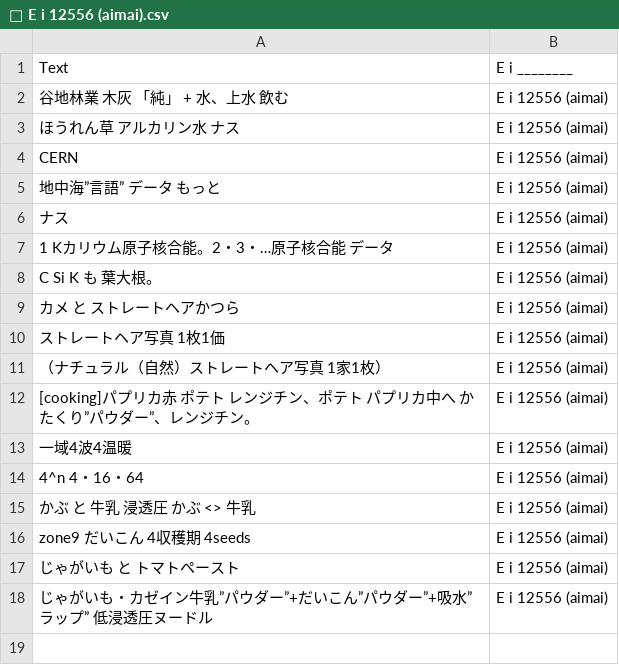
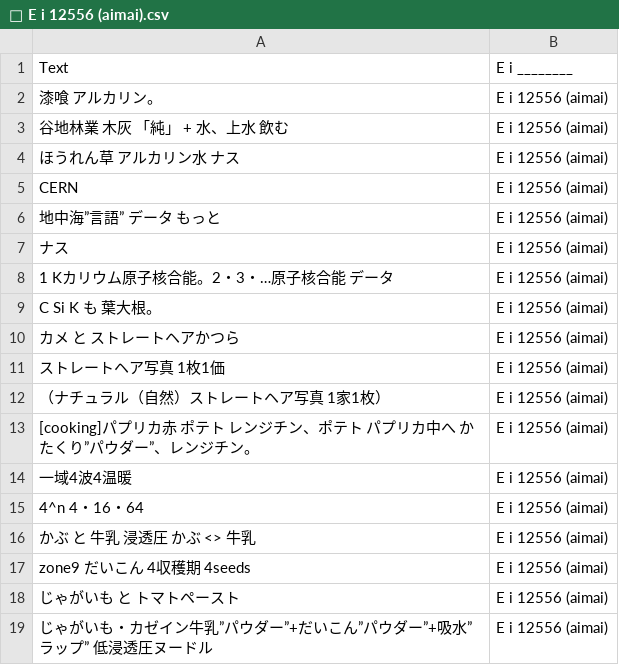
Before and after one commit to FruityheartGarden/E_I____, a CSV file: E i 12556 (aimai)/📙 E i 12556 (aimai).csv, drawn as a sheet.

Commit message:
♨️ 📙 E i 12556 (aimai).csv

```diff
--- a/E i 12556 (aimai)/📙 E i 12556 (aimai).csv
+++ b/E i 12556 (aimai)/📙 E i 12556 (aimai).csv
@@ -1,2 +1,3 @@
 Text, E i ________
+漆喰　アルカリン。, E i 12556 (aimai)
 谷地林業 木灰 「純」  + 水、上水　飲む, E i 12556 (aimai)
```
